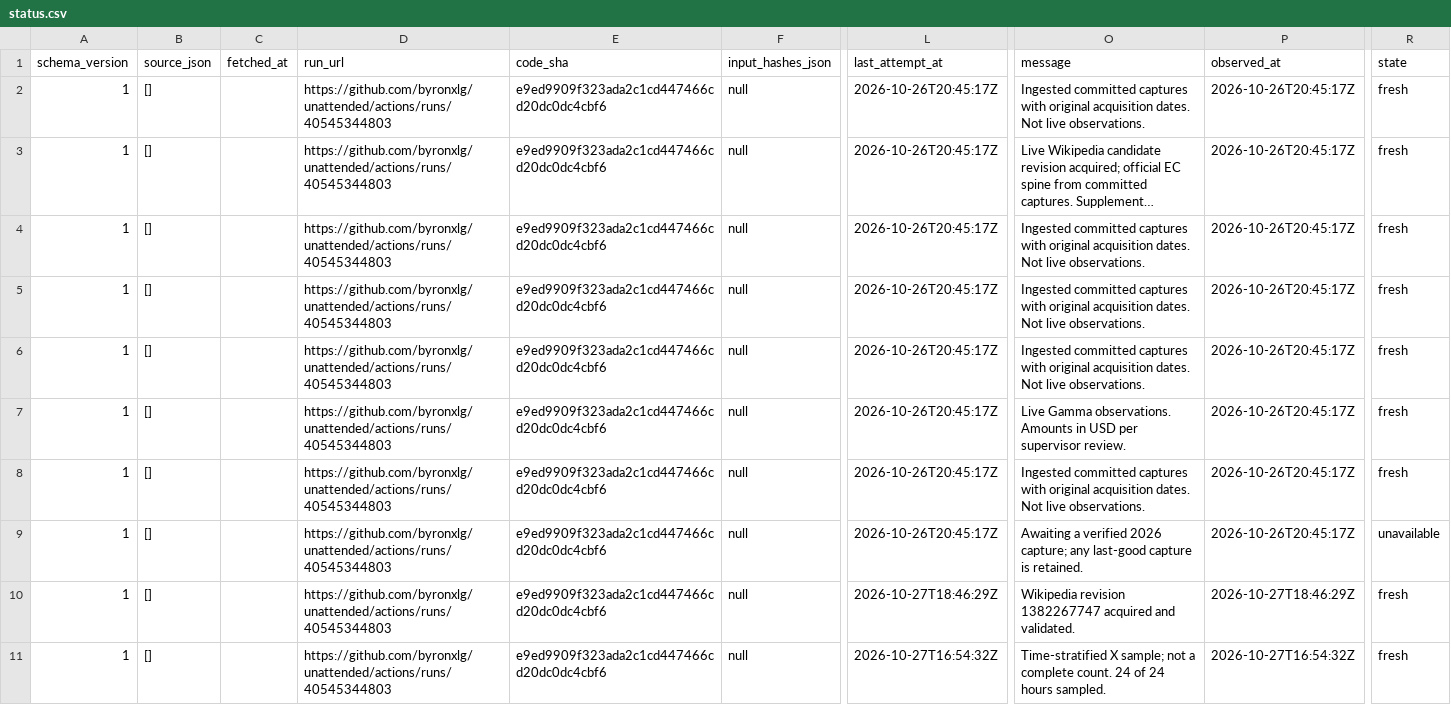
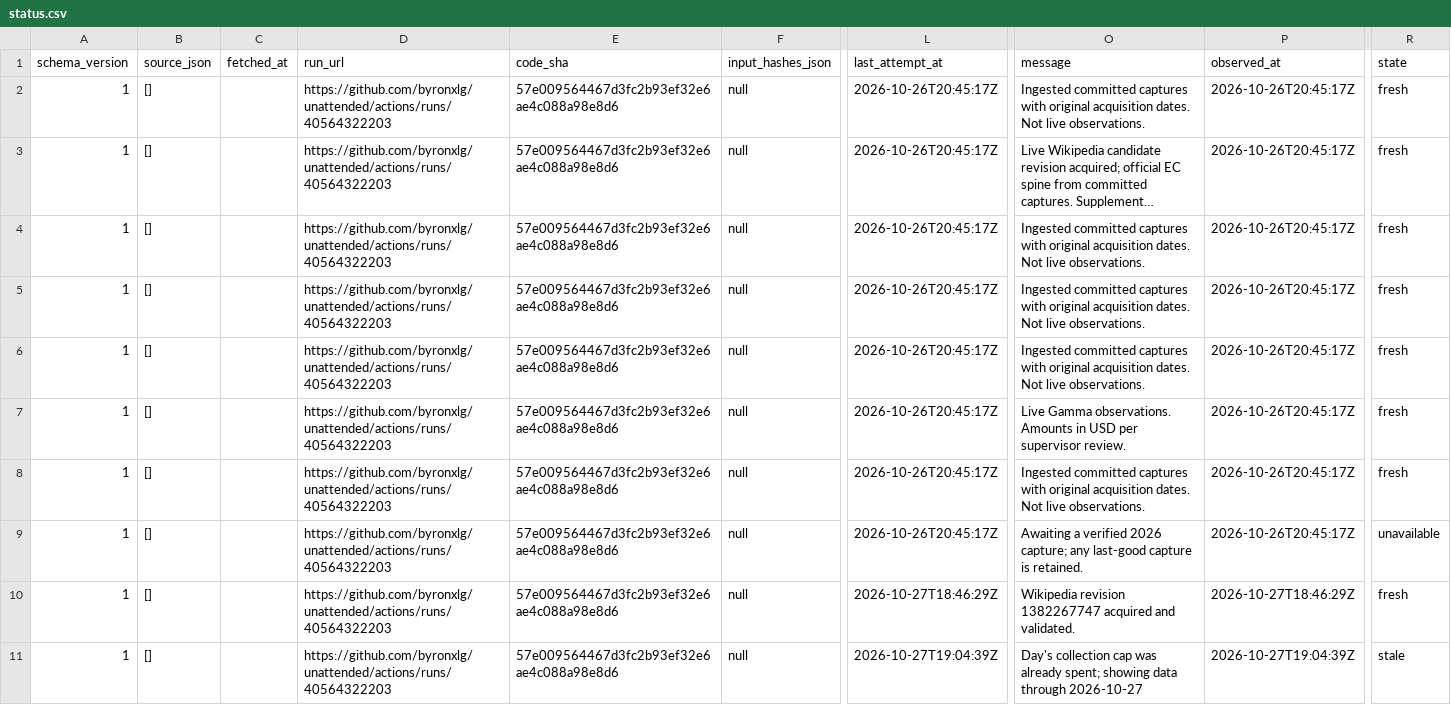
Before and after one commit to byronxlg/unattended, a CSV file: product/nz_election/data/status.csv, drawn as a sheet; only a part is shown, gaps mark what is left out; long unchanged cells end in …; the diff names each change by its address in the sheet, - before the commit and + after, or states it on an @@ line.

```diff
--- a/product/nz_election/data/status.csv
+++ b/product/nz_election/data/status.csv
-D2:D11 (run_url): https://github.com/byronxlg/unattended/actions/runs/40545344803
+D2:D11 (run_url): https://github.com/byronxlg/unattended/actions/runs/40564322203
-E2:E11 (code_sha): e9ed9909f323ada2c1cd447466cd20dc0dc4cbf6
+E2:E11 (code_sha): 57e009564467d3fc2b93ef32e6ae4c088a98e8d6
-L11 (last_attempt_at): 2026-10-27T16:54:32Z
+L11 (last_attempt_at): 2026-10-27T19:04:39Z
-O11 (message): Time-stratified X sample; not a complete count. 24 of 24 hours sampled.
+O11 (message): Day's collection cap was already spent; showing data through 2026-10-27
-P11 (observed_at): 2026-10-27T16:54:32Z
+P11 (observed_at): 2026-10-27T19:04:39Z
-R11 (state): fresh
+R11 (state): stale
```
Also changed, not shown: 3 other files.
